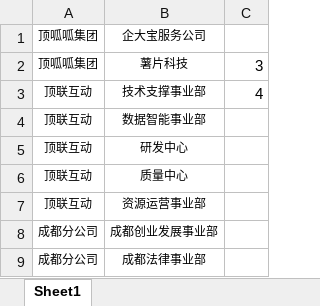
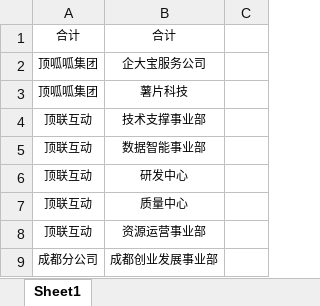
Before and after one commit to Strong9371/itass_server, an Excel workbook: src/main/webapp/temporary/depart.xlsx, sheet Sheet1, drawn as a sheet; only a part is shown; the shorter side is filled out with more unchanged rows; values as stored, in another font and other column widths than the file's, no borders; addresses are those after the commit; the diff names each change by its address in the sheet, - before the commit and + after, or states it on an @@ line.

```diff
--- a/src/main/webapp/temporary/depart.xlsx (sheet Sheet1)
+++ b/src/main/webapp/temporary/depart.xlsx (sheet Sheet1)
+row 1: 合计 | 合计
-C3: 3
+C3: (empty)
-C4: 4
+C4: (empty)
```
Also changed, not shown: src/main/webapp/temporary/jtl01.xlsx, 25 other files.
